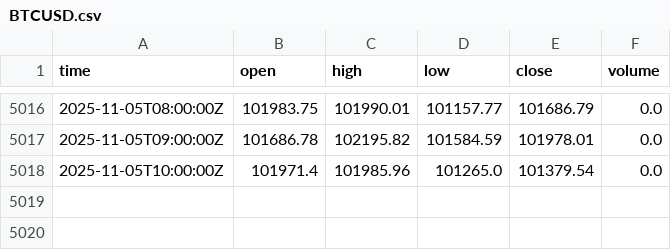
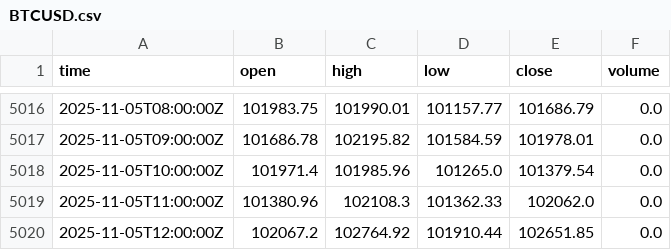
Before and after one commit to fxundergroundllc-stack/fx-h1-feed, a CSV file: data/BTCUSD.csv, drawn as a sheet; only a part is shown, gaps mark what is left out.

```diff
--- a/data/BTCUSD.csv
+++ b/data/BTCUSD.csv
@@ -5018 +5018,3 @@ time,open,high,low,close,volume
 2025-11-05T10:00:00Z,101971.4,101985.96,101265.0,101379.54,0.0
+2025-11-05T11:00:00Z,101380.96,102108.3,101362.33,102062.0,0.0
+2025-11-05T12:00:00Z,102067.2,102764.92,101910.44,102651.85,0.0
```
Also changed, not shown: data/AUDUSD.csv, data/GBPUSD.csv, 6 other files.
